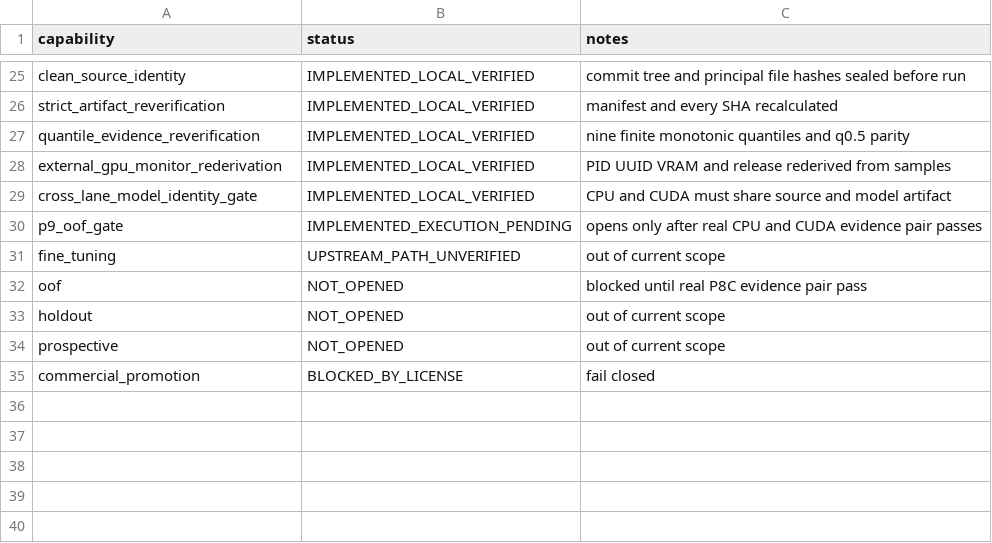
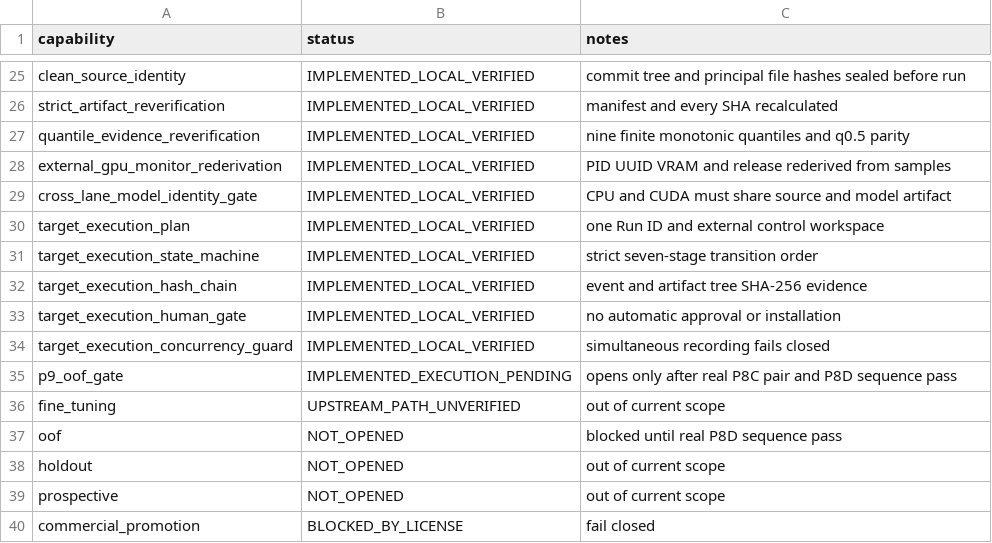
Before and after one commit to arumajirou/loto_forecast_platform, a CSV file: docs/moirai2/MOIRAI2_CAPABILITY_MATRIX.csv, drawn as a sheet; only a part is shown, gaps mark what is left out.

Commit message:
feat(moirai2): add target-host execution orchestration

```diff
--- a/docs/moirai2/MOIRAI2_CAPABILITY_MATRIX.csv
+++ b/docs/moirai2/MOIRAI2_CAPABILITY_MATRIX.csv
@@ -29,5 +29,10 @@ external_gpu_monitor_rederivation,IMPLEMENTED_LOCAL_VERIFIED,PID UUID VRAM and r
 cross_lane_model_identity_gate,IMPLEMENTED_LOCAL_VERIFIED,CPU and CUDA must share source and model artifact
-p9_oof_gate,IMPLEMENTED_EXECUTION_PENDING,opens only after real CPU and CUDA evidence pair passes
+target_execution_plan,IMPLEMENTED_LOCAL_VERIFIED,one Run ID and external control workspace
+target_execution_state_machine,IMPLEMENTED_LOCAL_VERIFIED,strict seven-stage transition order
+target_execution_hash_chain,IMPLEMENTED_LOCAL_VERIFIED,event and artifact tree SHA-256 evidence
+target_execution_human_gate,IMPLEMENTED_LOCAL_VERIFIED,no automatic approval or installation
+target_execution_concurrency_guard,IMPLEMENTED_LOCAL_VERIFIED,simultaneous recording fails closed
+p9_oof_gate,IMPLEMENTED_EXECUTION_PENDING,opens only after real P8C pair and P8D sequence pass
 fine_tuning,UPSTREAM_PATH_UNVERIFIED,out of current scope
-oof,NOT_OPENED,blocked until real P8C evidence pair pass
+oof,NOT_OPENED,blocked until real P8D sequence pass
 holdout,NOT_OPENED,out of current scope
```
Also changed, not shown: docs/moirai2/MOIRAI2_RUNTIME_CERTIFICATION.csv, 22 other files.
